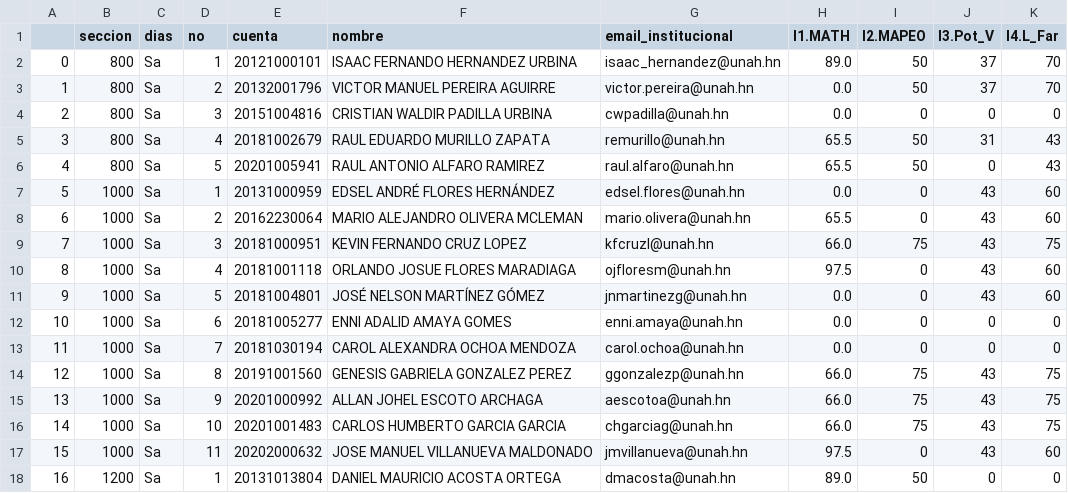
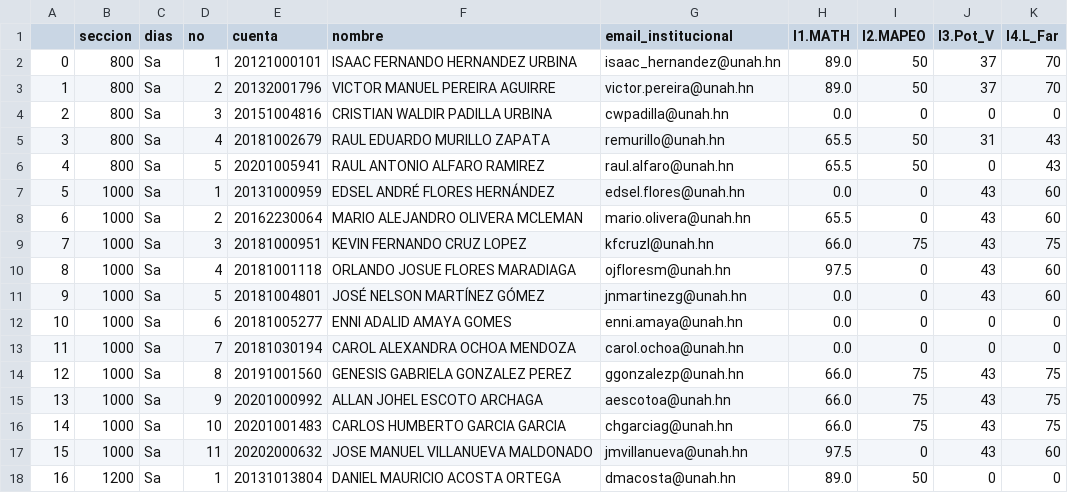
Before and after one commit to GABRIEL-LOPEZ-20171001580/FS-415, a CSV file: Notas_FS415_10042023 copy.csv (was Notas_FS415_10042023.csv), drawn as a sheet.

Commit message:
25/03/2023 - Notas parciales hasta informe numero 4

```diff
--- a/Notas_FS415_10042023.csv
+++ b/Notas_FS415_10042023 copy.csv
@@ -2,3 +2,3 @@
 0,800,Sa,1,20121000101,ISAAC FERNANDO HERNANDEZ URBINA,isaac_hernandez@unah.hn,89.0,50,37,70
-1,800,Sa,2,20132001796,VICTOR MANUEL PEREIRA AGUIRRE,victor.pereira@unah.hn,0.0,50,37,70
+1,800,Sa,2,20132001796,VICTOR MANUEL PEREIRA AGUIRRE,victor.pereira@unah.hn,89.0,50,37,70
 2,800,Sa,3,20151004816,CRISTIAN WALDIR PADILLA URBINA,cwpadilla@unah.hn,0.0,0,0,0
```
